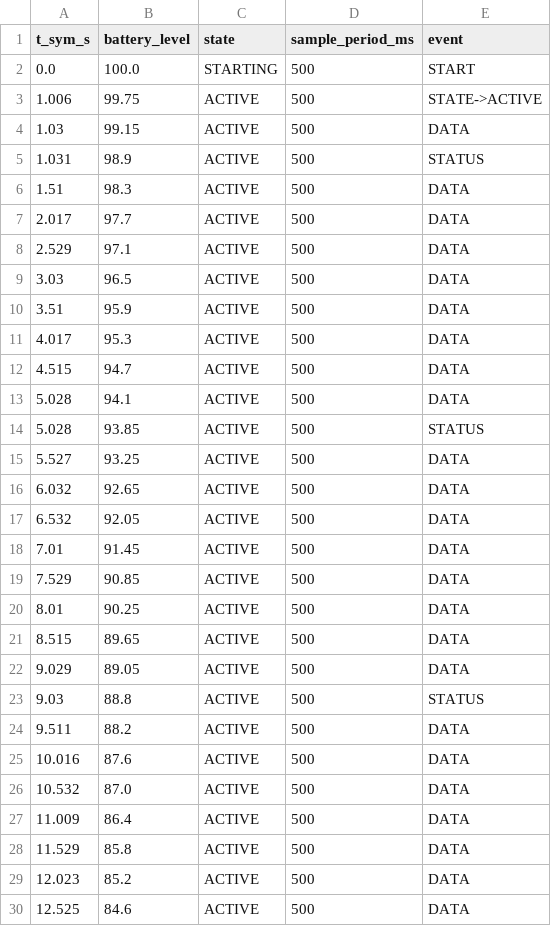
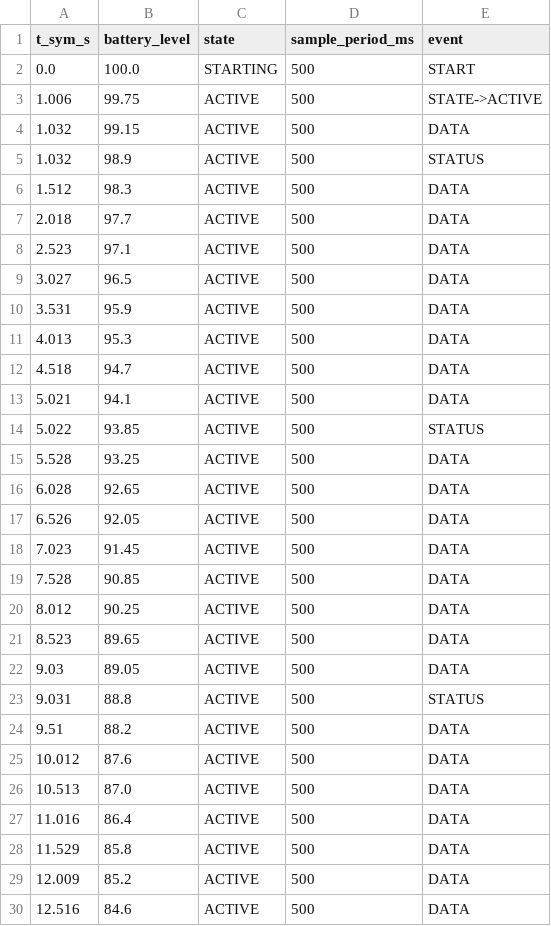
Before and after one commit to Kruszant/wsn-lab-grupa1, a CSV file: wyniki/status_4s/node_3_energy_trace.csv, drawn as a sheet; only a part is shown; the diff covers the shown part only.

```diff
--- a/wyniki/status_4s/node_3_energy_trace.csv
+++ b/wyniki/status_4s/node_3_energy_trace.csv
@@ -3,28 +3,28 @@ t_sym_s,battery_level,state,sample_period_ms,event
 1.006,99.75,ACTIVE,500,STATE->ACTIVE
-1.03,99.15,ACTIVE,500,DATA
-1.031,98.9,ACTIVE,500,STATUS
-1.51,98.3,ACTIVE,500,DATA
-2.017,97.7,ACTIVE,500,DATA
-2.529,97.1,ACTIVE,500,DATA
-3.03,96.5,ACTIVE,500,DATA
-3.51,95.9,ACTIVE,500,DATA
-4.017,95.3,ACTIVE,500,DATA
-4.515,94.7,ACTIVE,500,DATA
-5.028,94.1,ACTIVE,500,DATA
-5.028,93.85,ACTIVE,500,STATUS
-5.527,93.25,ACTIVE,500,DATA
-6.032,92.65,ACTIVE,500,DATA
-6.532,92.05,ACTIVE,500,DATA
-7.01,91.45,ACTIVE,500,DATA
-7.529,90.85,ACTIVE,500,DATA
-8.01,90.25,ACTIVE,500,DATA
-8.515,89.65,ACTIVE,500,DATA
-9.029,89.05,ACTIVE,500,DATA
-9.03,88.8,ACTIVE,500,STATUS
-9.511,88.2,ACTIVE,500,DATA
-10.016,87.6,ACTIVE,500,DATA
-10.532,87.0,ACTIVE,500,DATA
-11.009,86.4,ACTIVE,500,DATA
+1.032,99.15,ACTIVE,500,DATA
+1.032,98.9,ACTIVE,500,STATUS
+1.512,98.3,ACTIVE,500,DATA
+2.018,97.7,ACTIVE,500,DATA
+2.523,97.1,ACTIVE,500,DATA
+3.027,96.5,ACTIVE,500,DATA
+3.531,95.9,ACTIVE,500,DATA
+4.013,95.3,ACTIVE,500,DATA
+4.518,94.7,ACTIVE,500,DATA
+5.021,94.1,ACTIVE,500,DATA
+5.022,93.85,ACTIVE,500,STATUS
+5.528,93.25,ACTIVE,500,DATA
+6.028,92.65,ACTIVE,500,DATA
+6.526,92.05,ACTIVE,500,DATA
+7.023,91.45,ACTIVE,500,DATA
+7.528,90.85,ACTIVE,500,DATA
+8.012,90.25,ACTIVE,500,DATA
+8.523,89.65,ACTIVE,500,DATA
+9.03,89.05,ACTIVE,500,DATA
+9.031,88.8,ACTIVE,500,STATUS
+9.51,88.2,ACTIVE,500,DATA
+10.012,87.6,ACTIVE,500,DATA
+10.513,87.0,ACTIVE,500,DATA
+11.016,86.4,ACTIVE,500,DATA
 11.529,85.8,ACTIVE,500,DATA
-12.023,85.2,ACTIVE,500,DATA
-12.525,84.6,ACTIVE,500,DATA
+12.009,85.2,ACTIVE,500,DATA
+12.516,84.6,ACTIVE,500,DATA
```
Also changed, not shown: 147 edited cells elsewhere in this file, wyniki/status_1s/node_1_energy_trace.csv, wyniki/status_1s/node_2_energy_trace.csv, 33 other files.
